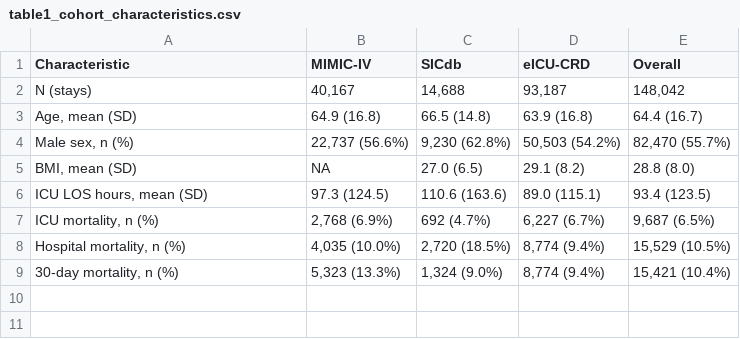
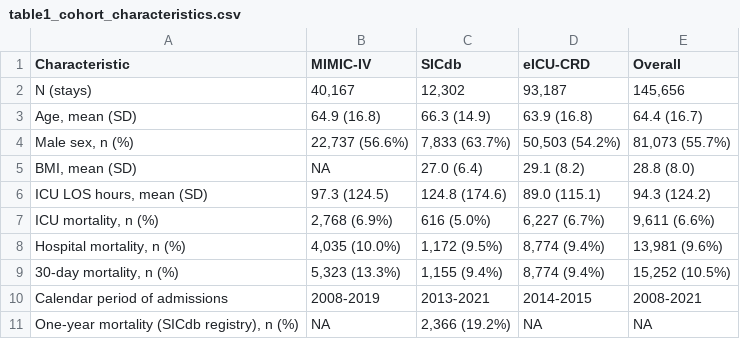
Before and after one commit to Krutarth007/CALA-ICU-Calibration-Audit, a CSV file: CALA_Output/tables/table1_cohort_characteristics.csv, drawn as a sheet.

```diff
--- a/CALA_Output/tables/table1_cohort_characteristics.csv
+++ b/CALA_Output/tables/table1_cohort_characteristics.csv
@@ -1,9 +1,11 @@
 Characteristic,MIMIC-IV,SICdb,eICU-CRD,Overall
-N (stays),"40,167","14,688","93,187","148,042"
-"Age, mean (SD)",64.9 (16.8),66.5 (14.8),63.9 (16.8),64.4 (16.7)
-"Male sex, n (%)","22,737 (56.6%)","9,230 (62.8%)","50,503 (54.2%)","82,470 (55.7%)"
-"BMI, mean (SD)",NA,27.0 (6.5),29.1 (8.2),28.8 (8.0)
-"ICU LOS hours, mean (SD)",97.3 (124.5),110.6 (163.6),89.0 (115.1),93.4 (123.5)
-"ICU mortality, n (%)","2,768 (6.9%)",692 (4.7%),"6,227 (6.7%)","9,687 (6.5%)"
-"Hospital mortality, n (%)","4,035 (10.0%)","2,720 (18.5%)","8,774 (9.4%)","15,529 (10.5%)"
-"30-day mortality, n (%)","5,323 (13.3%)","1,324 (9.0%)","8,774 (9.4%)","15,421 (10.4%)"
+N (stays),"40,167","12,302","93,187","145,656"
+"Age, mean (SD)",64.9 (16.8),66.3 (14.9),63.9 (16.8),64.4 (16.7)
+"Male sex, n (%)","22,737 (56.6%)","7,833 (63.7%)","50,503 (54.2%)","81,073 (55.7%)"
+"BMI, mean (SD)",NA,27.0 (6.4),29.1 (8.2),28.8 (8.0)
+"ICU LOS hours, mean (SD)",97.3 (124.5),124.8 (174.6),89.0 (115.1),94.3 (124.2)
+"ICU mortality, n (%)","2,768 (6.9%)",616 (5.0%),"6,227 (6.7%)","9,611 (6.6%)"
+"Hospital mortality, n (%)","4,035 (10.0%)","1,172 (9.5%)","8,774 (9.4%)","13,981 (9.6%)"
+"30-day mortality, n (%)","5,323 (13.3%)","1,155 (9.4%)","8,774 (9.4%)","15,252 (10.5%)"
+Calendar period of admissions,2008-2019,2013-2021,2014-2015,2008-2021
+"One-year mortality (SICdb registry), n (%)",NA,"2,366 (19.2%)",NA,NA
```
Also changed, not shown: CALA_Output/tables/cross_db_missingness.csv, 6 other files.
